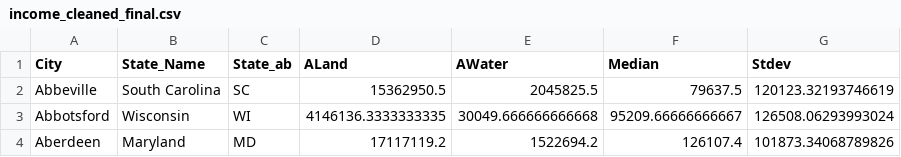
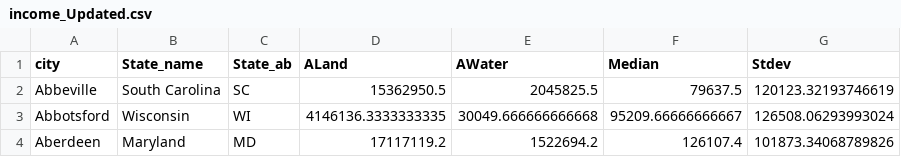
Before and after one commit to nhafer88/Mental_Health_Predictor, a CSV file: Clean data/income_Updated.csv (was income_cleaned_final.csv), drawn as a sheet; only a part is shown.

Commit message:
Cleaned data

```diff
--- a/income_cleaned_final.csv
+++ b/Clean data/income_Updated.csv
@@ -1,2 +1,2 @@
-City,State_Name,State_ab,ALand,AWater,Median,Stdev
+city,State_name,State_ab,ALand,AWater,Median,Stdev
 Abbeville,South Carolina,SC,15362950.5,2045825.5,79637.5,120123.32193746619
```
Also changed, not shown: 6 other files.
